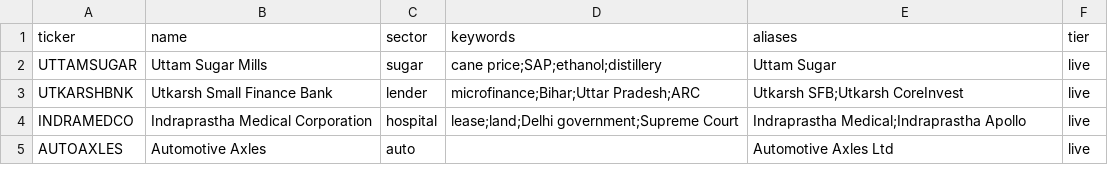
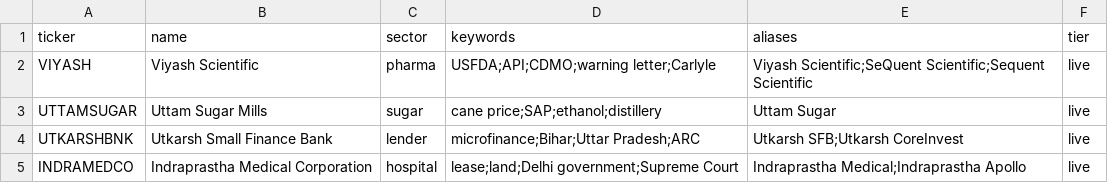
Before and after one commit to aditya-bad/fein, a CSV file: tools/news/watchlist.csv, drawn as a sheet; only a part is shown; the shorter side is filled out with more unchanged rows; the diff names each change by its address in the sheet, - before the commit and + after, or states it on an @@ line.

```diff
--- a/tools/news/watchlist.csv
+++ b/tools/news/watchlist.csv
+row 2: VIYASH | Viyash Scientific | pharma | USFDA;API;CDMO;warning letter;Carlyle | Viyash Scientific;SeQuent Scientific;Sequent Scientific | live
```
Also changed, not shown: 3 other files.
